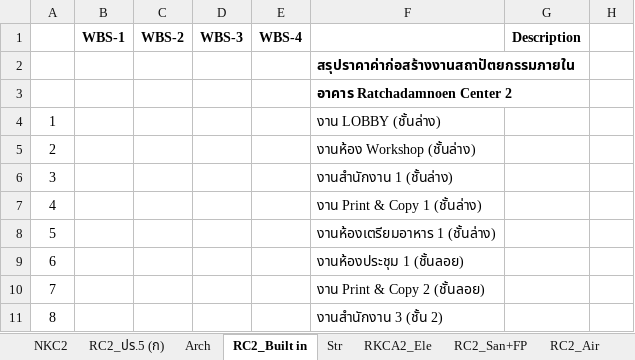
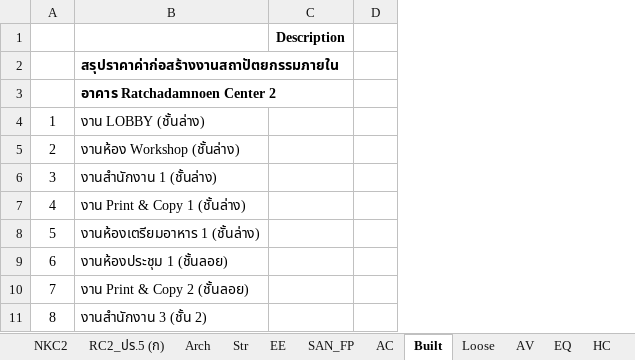
Before and after one commit to Suzanoo/okmd, an Excel workbook: public/boq/BOQ_NKC2.xlsx, sheet Built, drawn as a sheet; only a part is shown; values as stored, in another font and other column widths than the file's, no borders; the diff names each change by its address in the sheet, - before the commit and + after, or states it on an @@ line.

```diff
--- a/public/boq/BOQ_NKC2.xlsx (sheet Built)
+++ b/public/boq/BOQ_NKC2.xlsx (sheet Built)
-sheet tab: RC2_Built in
+sheet tab: Built
-sheet tab: RKCA2_Ele
+sheet tab: EE
-sheet tab: RC2_San+FP
+sheet tab: SAN_FP
-sheet tab: RC2_Air
+sheet tab: AC
@@ sheet tab order changed: NKC2 | RC2_ปร.5 (ก) | Arch | Str | EE | SAN_FP | AC | Built | Loose | AV | EQ | HC @@
-column B (WBS-1), empty
-column C (WBS-2), empty
-column D (WBS-3), empty
-column E (WBS-4), empty
```
Also changed, not shown: sheet NKC2, sheet Oth, sheet RC2_ปร.5 (ก), other sheet tabs, formulas that keep their value, hidden cells, 3 other files.
